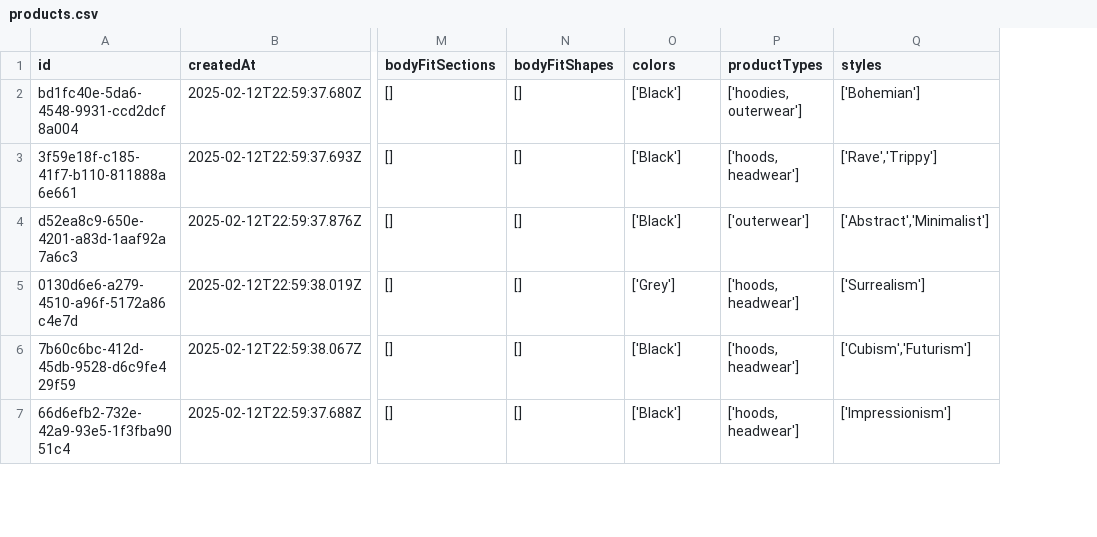
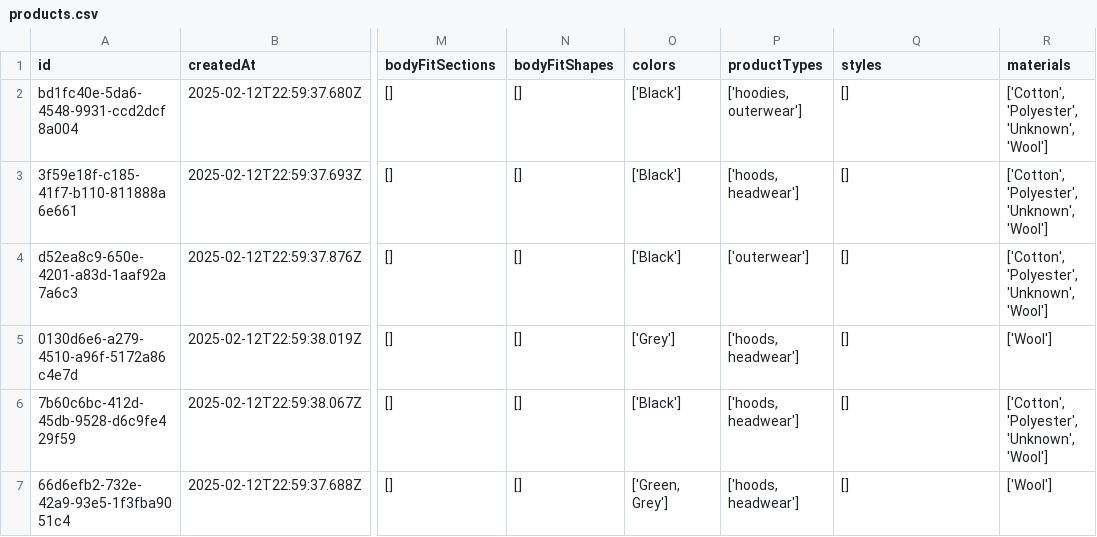
Before and after one commit to DeclanJoyce17/COMP3800-2025, a CSV file: src/recommender-model/app/products.csv, drawn as a sheet; only a part is shown, gaps mark what is left out; the diff covers the shown part only; the diff names each change by its address in the sheet, - before the commit and + after, or states it on an @@ line.

Commit message:
updated filtering.py, and products lmk if issues

```diff
--- a/src/recommender-model/app/products.csv
+++ b/src/recommender-model/app/products.csv
+column R (materials), rows 2-7: ['Cotton', 'Polyester', 'Unknown', 'Wool'] | ['Cotton', 'Polyester', 'Unknown', 'Wool'] | ['Cotton', 'Polyester', 'Unknown', 'Wool'] | ['Wool'] | ['Cotton', 'Polyester', 'Unknown', 'Wool'] | ['Wool']
-Q2 (styles): ['Bohemian']
+Q2 (styles): []
-Q3 (styles): ['Rave','Trippy']
+Q3 (styles): []
-Q4 (styles): ['Abstract','Minimalist']
+Q4 (styles): []
-Q5 (styles): ['Surrealism']
+Q5 (styles): []
-Q6 (styles): ['Cubism','Futurism']
+Q6 (styles): []
-O7 (colors): ['Black']
+O7 (colors): ['Green, Grey']
-Q7 (styles): ['Impressionism']
+Q7 (styles): []
```
Also changed, not shown: 1 added row and 5 edited cells elsewhere in this file, 6 other files.
